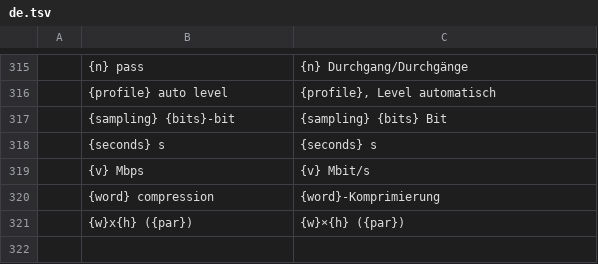
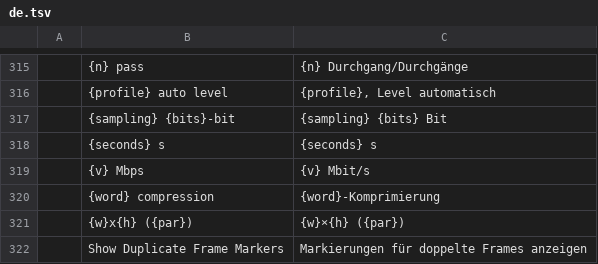
Before and after one commit to ubuntuokos/CinemaFundArchitecture4, a TSV file: python/cfa4_qt/i18n/de.tsv, drawn as a sheet; only a part is shown, gaps mark what is left out; the diff names each change by its address in the sheet, - before the commit and + after, or states it on an @@ line.

```diff
--- a/python/cfa4_qt/i18n/de.tsv
+++ b/python/cfa4_qt/i18n/de.tsv
+row 322:  | Show Duplicate Frame Markers | Markierungen für doppelte Frames anzeigen
```
Also changed, not shown: python/cfa4_qt/i18n/es.tsv, python/cfa4_qt/i18n/fr.tsv, 14 other files.
